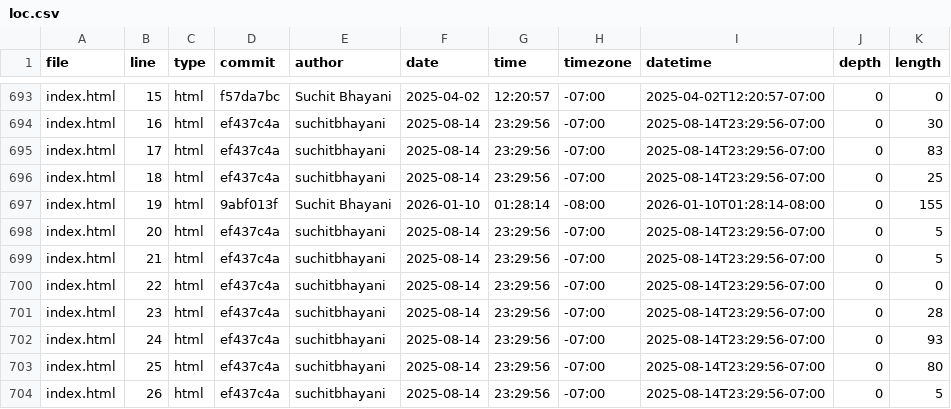
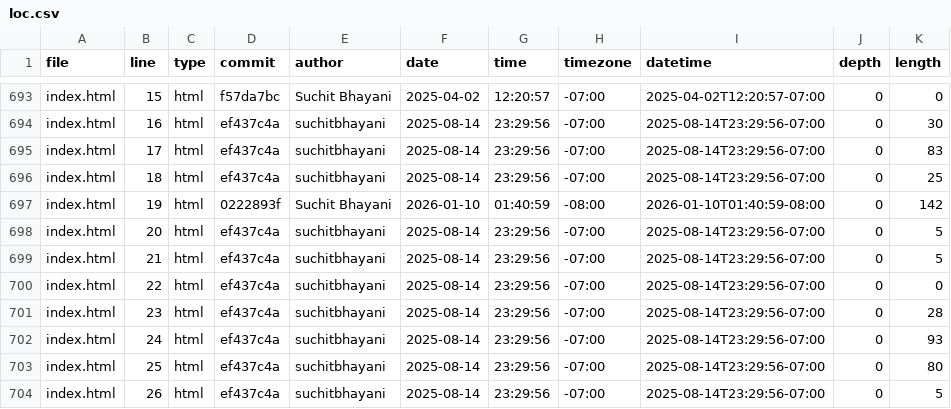
Before and after one commit to suchitbhayani/suchitbhayani.github.io, a CSV file: meta/loc.csv, drawn as a sheet; only a part is shown, gaps mark what is left out.

```diff
--- a/meta/loc.csv
+++ b/meta/loc.csv
@@ -696,3 +696,3 @@ index.html,17,html,ef437c4a,suchitbhayani,2025-08-14,23:29:56,-07:00,2025-08-14T
 index.html,18,html,ef437c4a,suchitbhayani,2025-08-14,23:29:56,-07:00,2025-08-14T23:29:56-07:00,0,25
-index.html,19,html,9abf013f,Suchit Bhayani,2026-01-10,01:28:14,-08:00,2026-01-10T01:28:14-08:00,0,155
+index.html,19,html,0222893f,Suchit Bhayani,2026-01-10,01:40:59,-08:00,2026-01-10T01:40:59-08:00,0,142
 index.html,20,html,ef437c4a,suchitbhayani,2025-08-14,23:29:56,-07:00,2025-08-14T23:29:56-07:00,0,5
```
